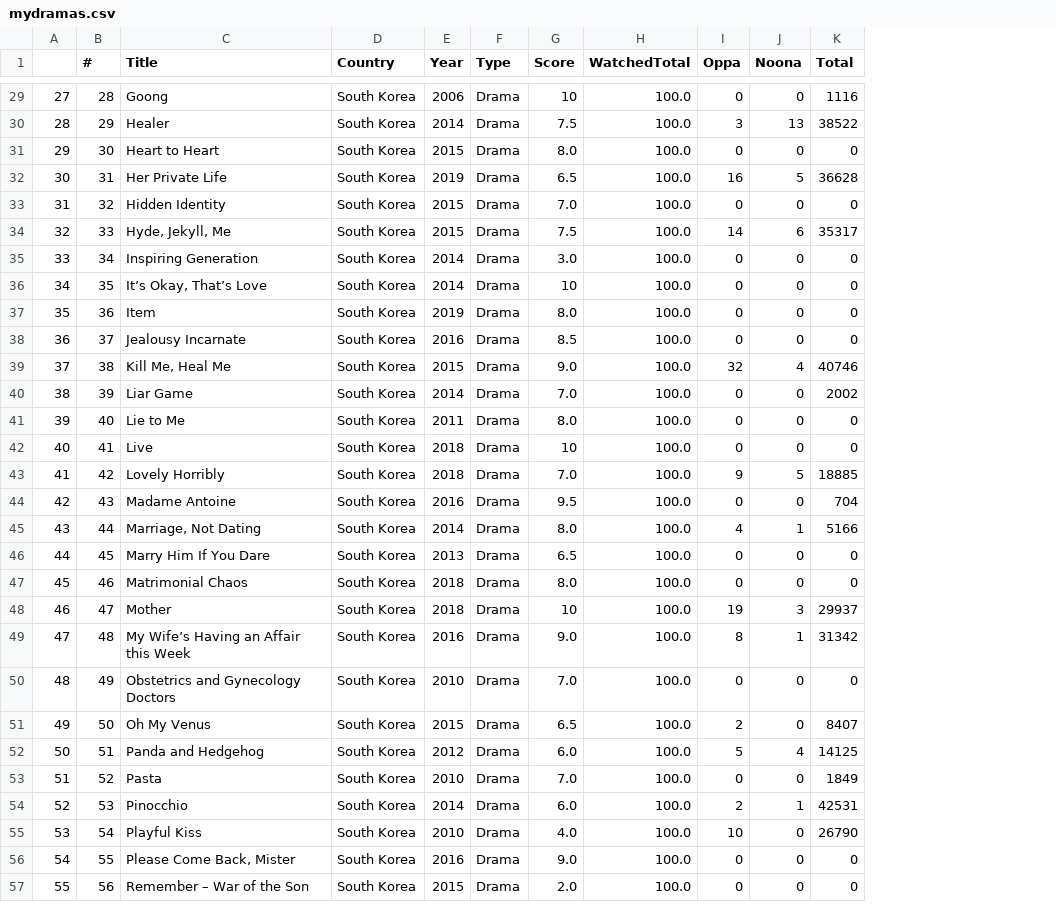
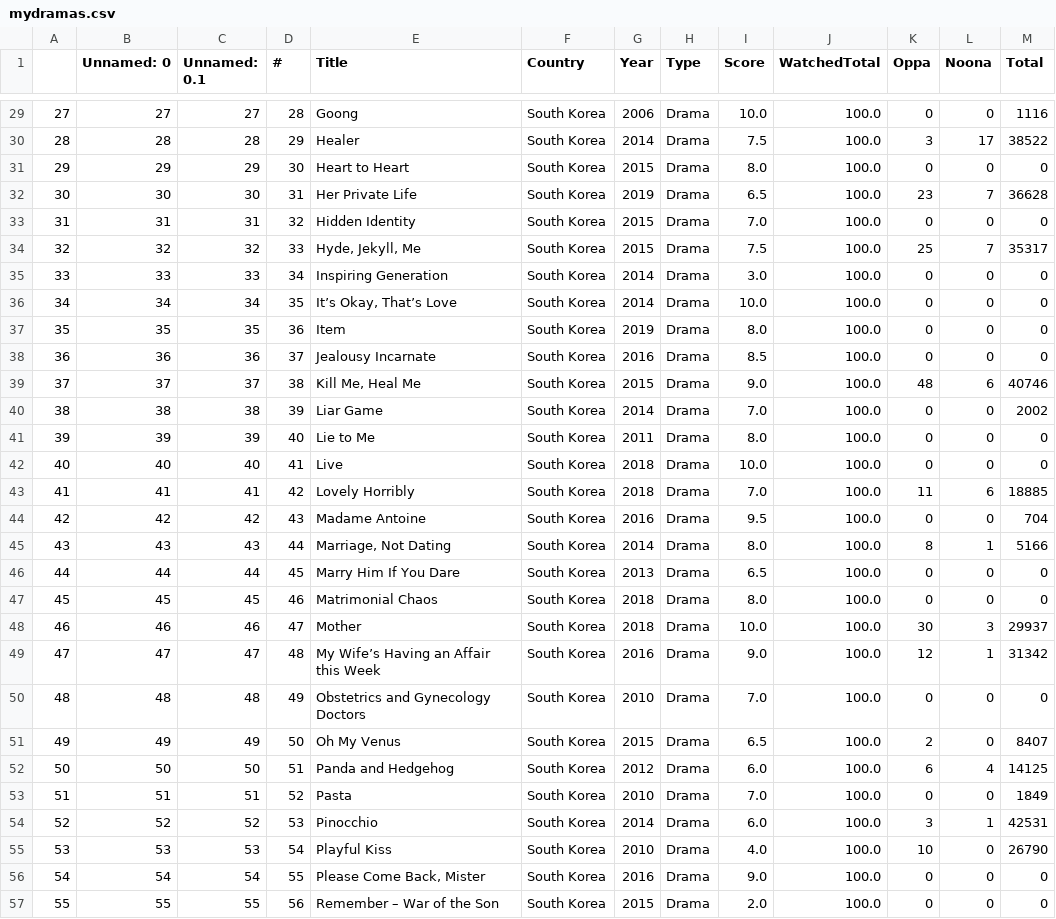
Before and after one commit to mocdata/oppa_bias, a CSV file: mydramas.csv, drawn as a sheet; only a part is shown, gaps mark what is left out; addresses are those after the commit; the diff covers the shown part only; the diff names each change by its address in the sheet, - before the commit and + after, or states it on an @@ line.

```diff
--- a/mydramas.csv
+++ b/mydramas.csv
+column B (Unnamed: 0), rows 29-57: 27 | 28 | 29 | 30 | 31 | 32 | 33 | 34 | 35 | 36 | 37 | 38 | 39 | 40 | 41 | 42 | 43 | 44 | 45 | 46 | 47 | 48 | 49 | 50 | 51 | 52 | 53 | 54 | 55
+column C (Unnamed: 0.1), rows 29-57: 27 | 28 | 29 | 30 | 31 | 32 | 33 | 34 | 35 | 36 | 37 | 38 | 39 | 40 | 41 | 42 | 43 | 44 | 45 | 46 | 47 | 48 | 49 | 50 | 51 | 52 | 53 | 54 | 55
-I29 (Score): 10
+I29 (Score): 10.0
-L30 (Noona): 13
+L30 (Noona): 17
-K32 (Oppa): 16
+K32 (Oppa): 23
-L32 (Noona): 5
+L32 (Noona): 7
-K34 (Oppa): 14
+K34 (Oppa): 25
-L34 (Noona): 6
+L34 (Noona): 7
-I36 (Score): 10
+I36 (Score): 10.0
-K39 (Oppa): 32
+K39 (Oppa): 48
-L39 (Noona): 4
+L39 (Noona): 6
-I42 (Score): 10
+I42 (Score): 10.0
-K43 (Oppa): 9
+K43 (Oppa): 11
-L43 (Noona): 5
+L43 (Noona): 6
-K45 (Oppa): 4
+K45 (Oppa): 8
-I48 (Score): 10
+I48 (Score): 10.0
-K48 (Oppa): 19
+K48 (Oppa): 30
-K49 (Oppa): 8
+K49 (Oppa): 12
-K52 (Oppa): 5
+K52 (Oppa): 6
-K54 (Oppa): 2
+K54 (Oppa): 3
```
Also changed, not shown: 63 edited cells elsewhere in this file, 2 other files.
